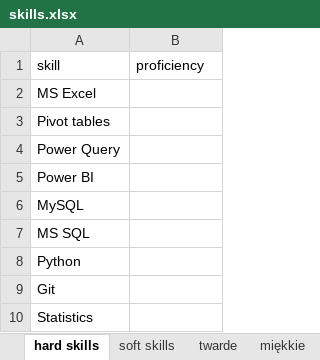
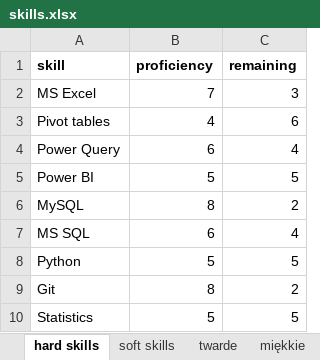
Before and after one commit to maciej-polcyn/cv, an Excel workbook: skills.xlsx, sheet hard skills, drawn as a sheet; values as stored, in another font and other column widths than the file's, no borders; the diff names each change by its address in the sheet, - before the commit and + after, or states it on an @@ line.

```diff
--- a/skills.xlsx (sheet hard skills)
+++ b/skills.xlsx (sheet hard skills)
+column C (remaining), rows 2-10: 3 | 6 | 4 | 5 | 2 | 4 | 5 | 2 | 5
-A1:B1 bold: off
+A1:B1 bold: on
-B2 (proficiency): (empty)
+B2 (proficiency): 7
-B3 (proficiency): (empty)
+B3 (proficiency): 4
-B4 (proficiency): (empty)
+B4 (proficiency): 6
-B5 (proficiency): (empty)
+B5 (proficiency): 5
-B6 (proficiency): (empty)
+B6 (proficiency): 8
-B7 (proficiency): (empty)
+B7 (proficiency): 6
-B8 (proficiency): (empty)
+B8 (proficiency): 5
-B9 (proficiency): (empty)
+B9 (proficiency): 8
-B10 (proficiency): (empty)
+B10 (proficiency): 5
```
Also changed, not shown: sheet twarde, sheet soft skills, sheet miękkie, 1 other file.
